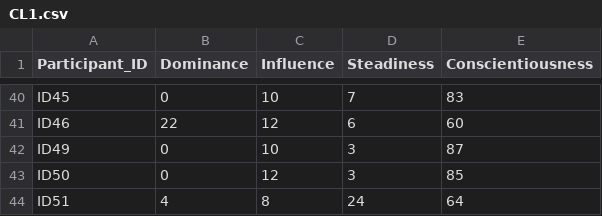
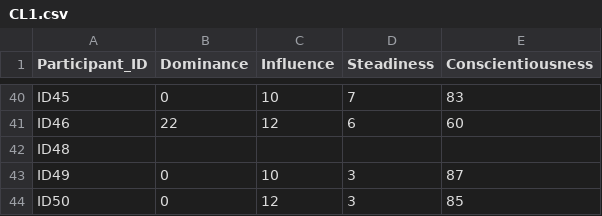
Before and after one commit to DataResponsibly/hiring-stability-audit, a CSV file: data/CL1.csv, drawn as a sheet; only a part is shown, gaps mark what is left out; the shorter side is filled out with more unchanged rows.

```diff
--- a/data/CL1.csv
+++ b/data/CL1.csv
@@ -41,2 +41,3 @@ ID45,0,10,7,83
 ID46,22,12,6,60
+ID48,,,,
 ID49,0,10,3,87
```
Also changed, not shown: data/survey.csv.
